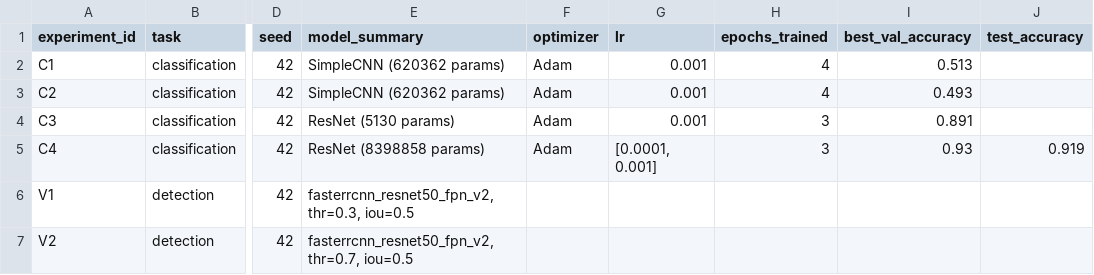
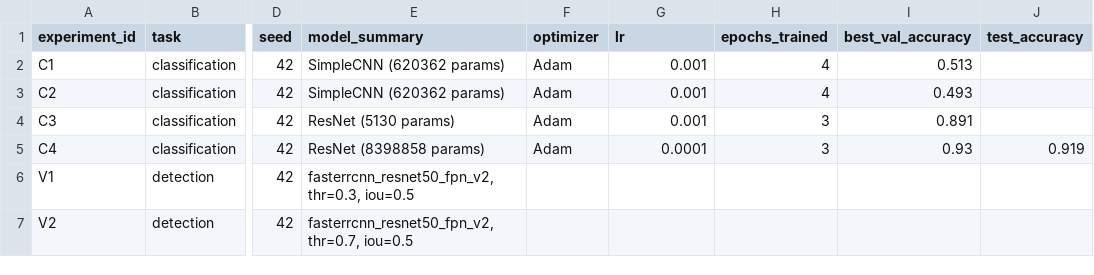
Before and after one commit to rusu1002/aie-dpo-mirea, a CSV file: homeworks/HW10-11/artifacts/runs.csv, drawn as a sheet; only a part is shown, gaps mark what is left out; the diff names each change by its address in the sheet, - before the commit and + after, or states it on an @@ line.

```diff
--- a/homeworks/HW10-11/artifacts/runs.csv
+++ b/homeworks/HW10-11/artifacts/runs.csv
-G5 (lr): [0.0001, 0.001]
+G5 (lr): 0.0001
```
Also changed, not shown: 1 other file.
